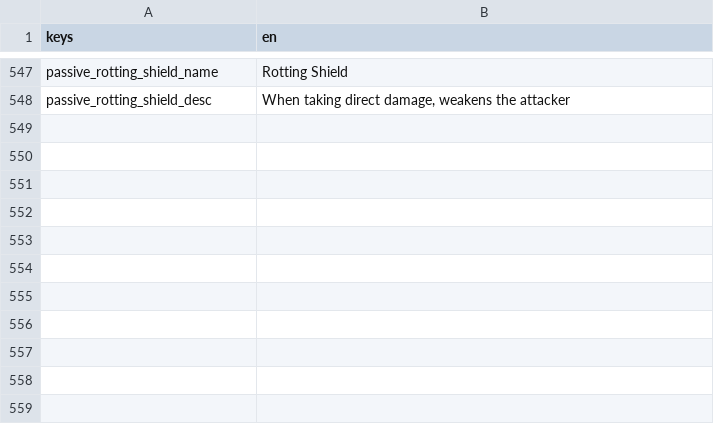
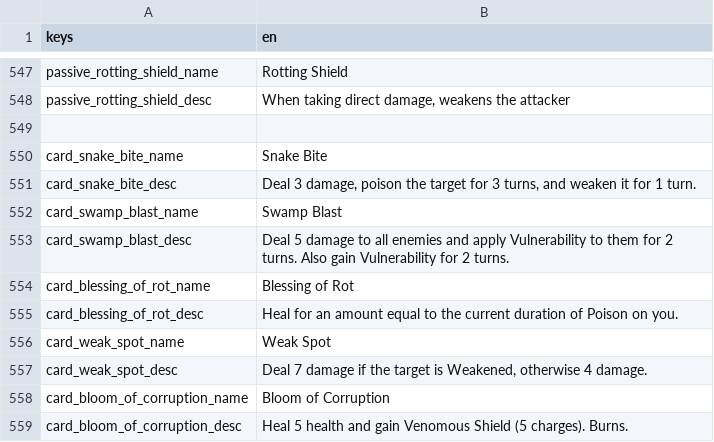
Before and after one commit to Bineev/crawler26, a CSV file: localization/en.csv, drawn as a sheet; only a part is shown, gaps mark what is left out; the diff names each change by its address in the sheet, - before the commit and + after, or states it on an @@ line.

```diff
--- a/localization/en.csv
+++ b/localization/en.csv
+row 549: (empty)
+row 550: card_snake_bite_name | Snake Bite
+row 551: card_snake_bite_desc | Deal 3 damage, poison the target for 3 turns, and weaken it for 1 turn.
+row 552: card_swamp_blast_name | Swamp Blast
+row 553: card_swamp_blast_desc | Deal 5 damage to all enemies and apply Vulnerability to them for 2 turns. Also gain Vulnerability for 2 turns.
+row 554: card_blessing_of_rot_name | Blessing of Rot
+row 555: card_blessing_of_rot_desc | Heal for an amount equal to the current duration of Poison on you.
+row 556: card_weak_spot_name | Weak Spot
+row 557: card_weak_spot_desc | Deal 7 damage if the target is Weakened, otherwise 4 damage.
+row 558: card_bloom_of_corruption_name | Bloom of Corruption
+row 559: card_bloom_of_corruption_desc | Heal 5 health and gain Venomous Shield (5 charges). Burns.
```
Also changed, not shown: localization/ru.csv, 22 other files.
